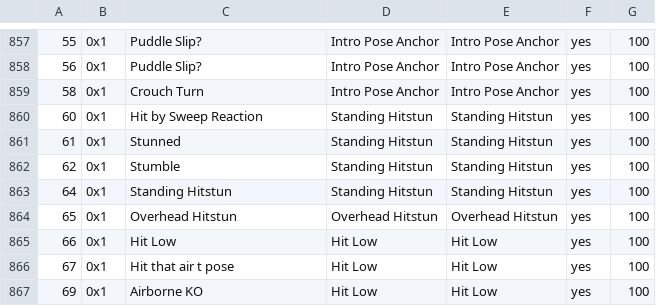
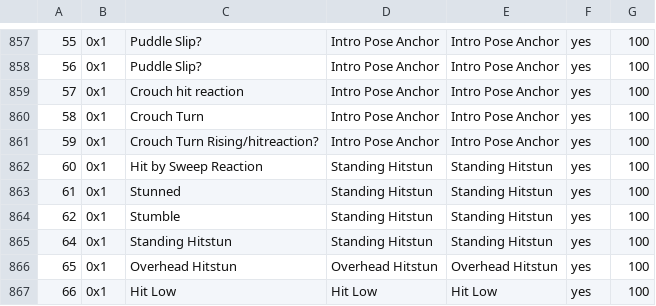
Before and after one commit to cce2955/TvCGUI-Main, a CSV file: tdp-modules/move_id_map_charagnostic.csv, drawn as a sheet; only a part is shown, gaps mark what is left out; the shorter side is filled out with more unchanged rows.

```diff
--- a/tdp-modules/move_id_map_charagnostic.csv
+++ b/tdp-modules/move_id_map_charagnostic.csv
@@ -858,3 +858,5 @@
 56,0x1,Puddle Slip?,Intro Pose Anchor,Intro Pose Anchor,yes,100
+57,0x1,Crouch hit reaction,Intro Pose Anchor,Intro Pose Anchor,yes,100
 58,0x1,Crouch Turn,Intro Pose Anchor,Intro Pose Anchor,yes,100
+59,0x1,Crouch Turn Rising/hitreaction?,Intro Pose Anchor,Intro Pose Anchor,yes,100
 60,0x1,Hit by Sweep Reaction,Standing Hitstun,Standing Hitstun,yes,100
```
Also changed, not shown: 4 other files.
